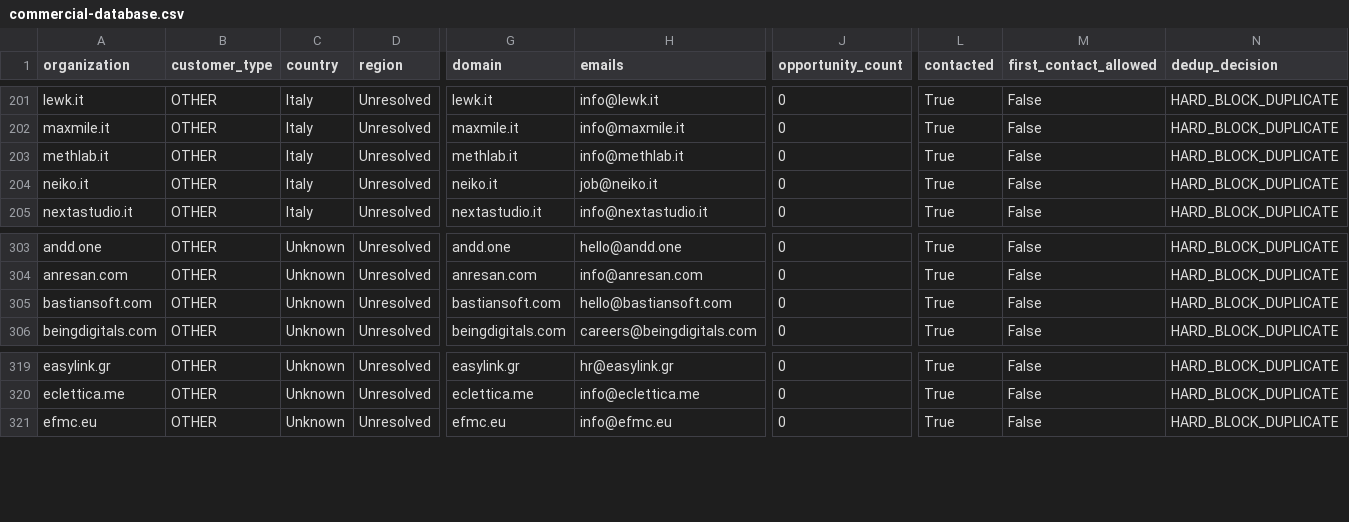
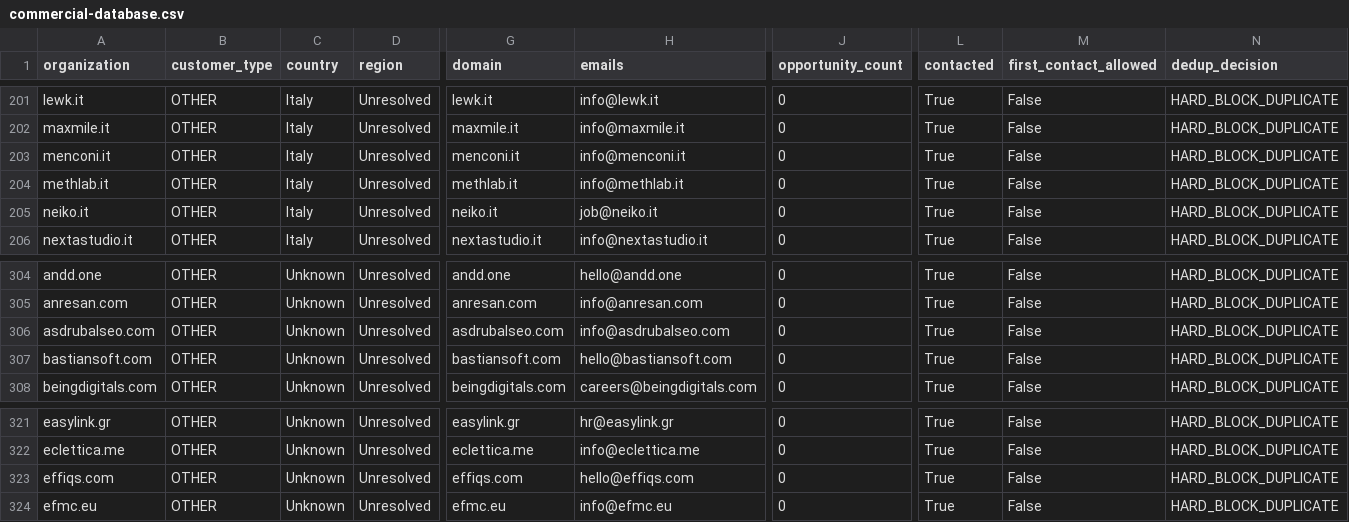
Before and after one commit to pinolissimo/vds-commercial-intelligence, a CSV file: api/v1/commercial-database.csv, drawn as a sheet; only a part is shown, gaps mark what is left out; rows hold the shown columns only; the diff names each change by its address in the sheet, - before the commit and + after, or states it on an @@ line.

```diff
--- a/api/v1/commercial-database.csv
+++ b/api/v1/commercial-database.csv
+row 203: menconi.it | OTHER | Italy | Unresolved | menconi.it | info@menconi.it | 0 | True | False | HARD_BLOCK_DUPLICATE
+row 306: asdrubalseo.com | OTHER | Unknown | Unresolved | asdrubalseo.com | info@asdrubalseo.com | 0 | True | False | HARD_BLOCK_DUPLICATE
+row 323: effiqs.com | OTHER | Unknown | Unresolved | effiqs.com | hello@effiqs.com | 0 | True | False | HARD_BLOCK_DUPLICATE
```
Also changed, not shown: 10 other files.
